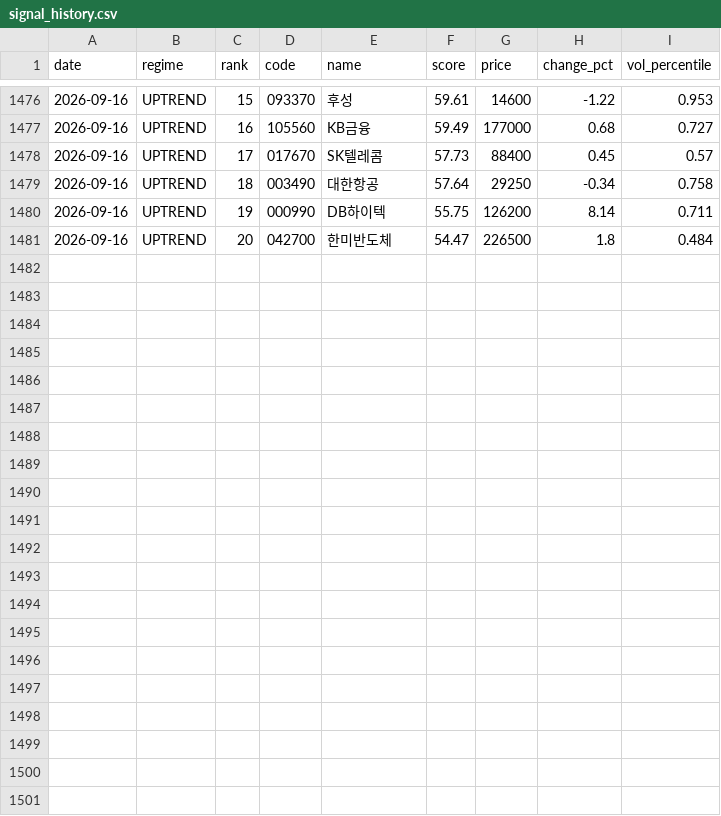
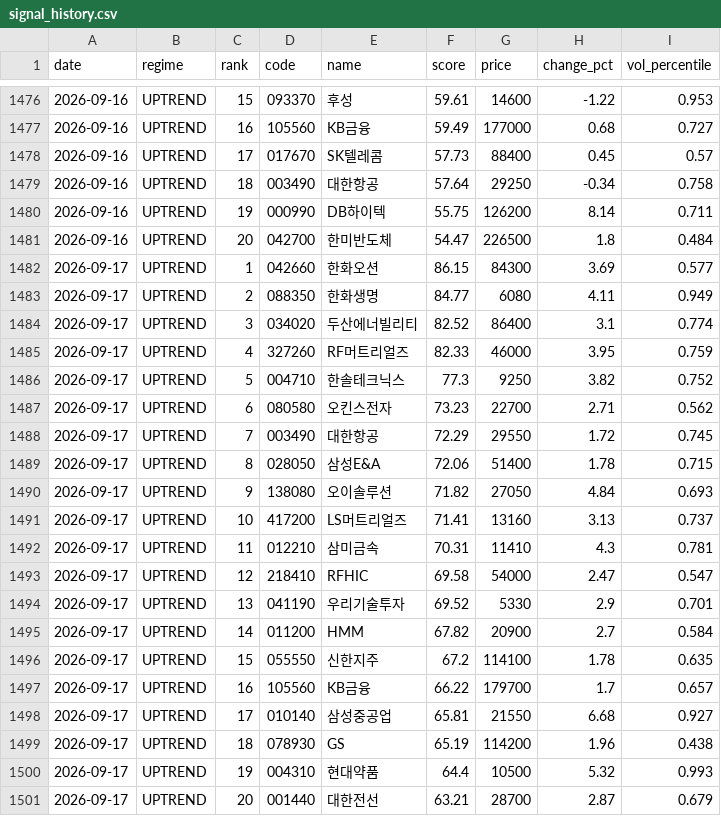
Before and after one commit to stanleyim/choonsimi, a CSV file: signal_history.csv, drawn as a sheet; only a part is shown, gaps mark what is left out.

```diff
--- a/signal_history.csv
+++ b/signal_history.csv
@@ -1481 +1481,21 @@
 2026-09-16,UPTREND,20,042700,한미반도체,54.47,226500,1.8,0.484
+2026-09-17,UPTREND,1,042660,한화오션,86.15,84300,3.69,0.577
+2026-09-17,UPTREND,2,088350,한화생명,84.77,6080,4.11,0.949
+2026-09-17,UPTREND,3,034020,두산에너빌리티,82.52,86400,3.1,0.774
+2026-09-17,UPTREND,4,327260,RF머트리얼즈,82.33,46000,3.95,0.759
+2026-09-17,UPTREND,5,004710,한솔테크닉스,77.3,9250,3.82,0.752
+2026-09-17,UPTREND,6,080580,오킨스전자,73.23,22700,2.71,0.562
+2026-09-17,UPTREND,7,003490,대한항공,72.29,29550,1.72,0.745
+2026-09-17,UPTREND,8,028050,삼성E&A,72.06,51400,1.78,0.715
+2026-09-17,UPTREND,9,138080,오이솔루션,71.82,27050,4.84,0.693
+2026-09-17,UPTREND,10,417200,LS머트리얼즈,71.41,13160,3.13,0.737
+2026-09-17,UPTREND,11,012210,삼미금속,70.31,11410,4.3,0.781
+2026-09-17,UPTREND,12,218410,RFHIC,69.58,54000,2.47,0.547
+2026-09-17,UPTREND,13,041190,우리기술투자,69.52,5330,2.9,0.701
+2026-09-17,UPTREND,14,011200,HMM,67.82,20900,2.7,0.584
+2026-09-17,UPTREND,15,055550,신한지주,67.2,114100,1.78,0.635
+2026-09-17,UPTREND,16,105560,KB금융,66.22,179700,1.7,0.657
+2026-09-17,UPTREND,17,010140,삼성중공업,65.81,21550,6.68,0.927
+2026-09-17,UPTREND,18,078930,GS,65.19,114200,1.96,0.438
+2026-09-17,UPTREND,19,004310,현대약품,64.4,10500,5.32,0.993
+2026-09-17,UPTREND,20,001440,대한전선,63.21,28700,2.87,0.679
```
Also changed, not shown: failure_history.csv, history.csv, 5 other files.
